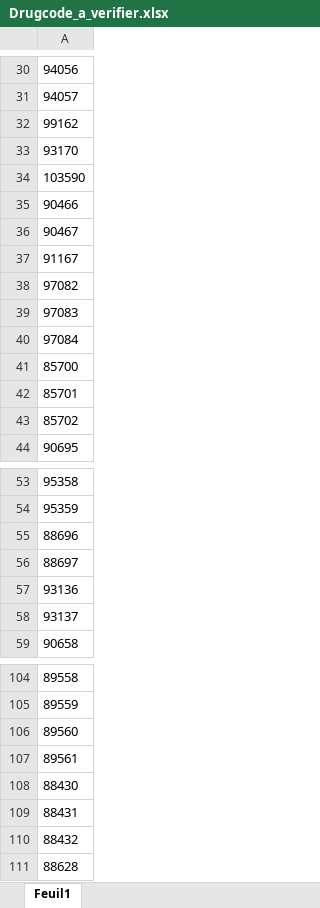
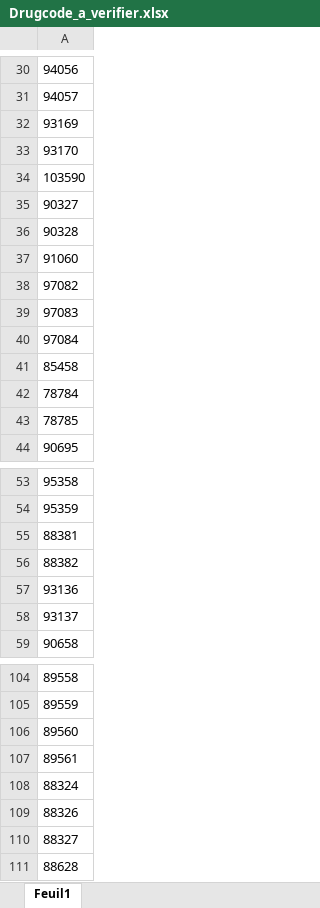
Before and after one commit to FrederickProvost/Health-Canada-Product-Monograph-Monitoring, an Excel workbook: Data/Drugcode_a_verifier.xlsx, sheet Feuil1, drawn as a sheet; only a part is shown, gaps mark what is left out; values as stored, in another font and other column widths than the file's, no borders; table styles not drawn; the diff covers the shown part only; the diff names each change by its address in the sheet, - before the commit and + after, or states it on an @@ line.

Commit message:
Add files via upload

```diff
--- a/Data/Drugcode_a_verifier.xlsx (sheet Feuil1)
+++ b/Data/Drugcode_a_verifier.xlsx (sheet Feuil1)
-A32: 99162
+A32: 93169
-A35: 90466
+A35: 90327
-A36: 90467
+A36: 90328
-A37: 91167
+A37: 91060
-A41: 85700
+A41: 85458
-A42: 85701
+A42: 78784
-A43: 85702
+A43: 78785
-A55: 88696
+A55: 88381
-A56: 88697
+A56: 88382
-A108: 88430
+A108: 88324
-A109: 88431
+A109: 88326
-A110: 88432
+A110: 88327
```
Also changed, not shown: 1 added row and 1 edited cell elsewhere in this sheet.
